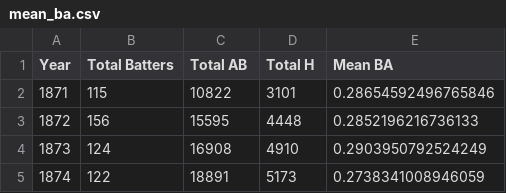
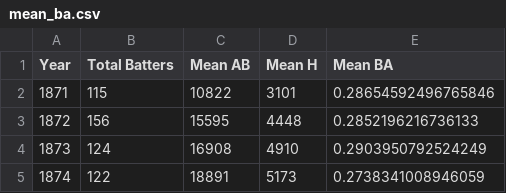
Before and after one commit to matthewjchin/baseballstats, a CSV file: mean_ba.csv, drawn as a sheet; only a part is shown.

```diff
--- a/mean_ba.csv
+++ b/mean_ba.csv
@@ -1,2 +1,2 @@
-Year,Total Batters,Total AB,Total H,Mean BA
+Year,Total Batters,Mean AB,Mean H,Mean BA
 1871,115,10822,3101,0.28654592496765846
```
Also changed, not shown: 2 other files.
